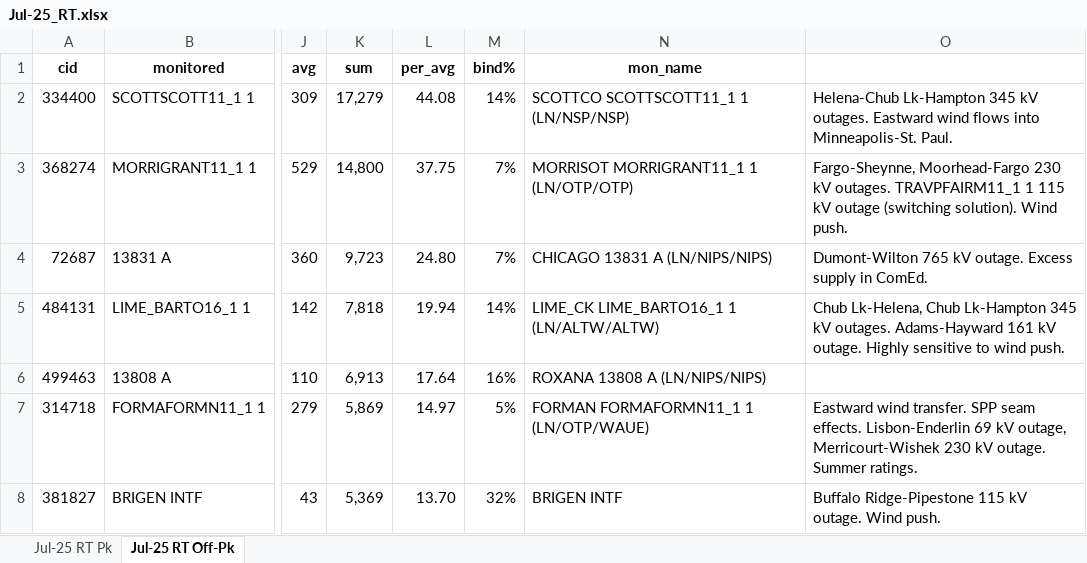
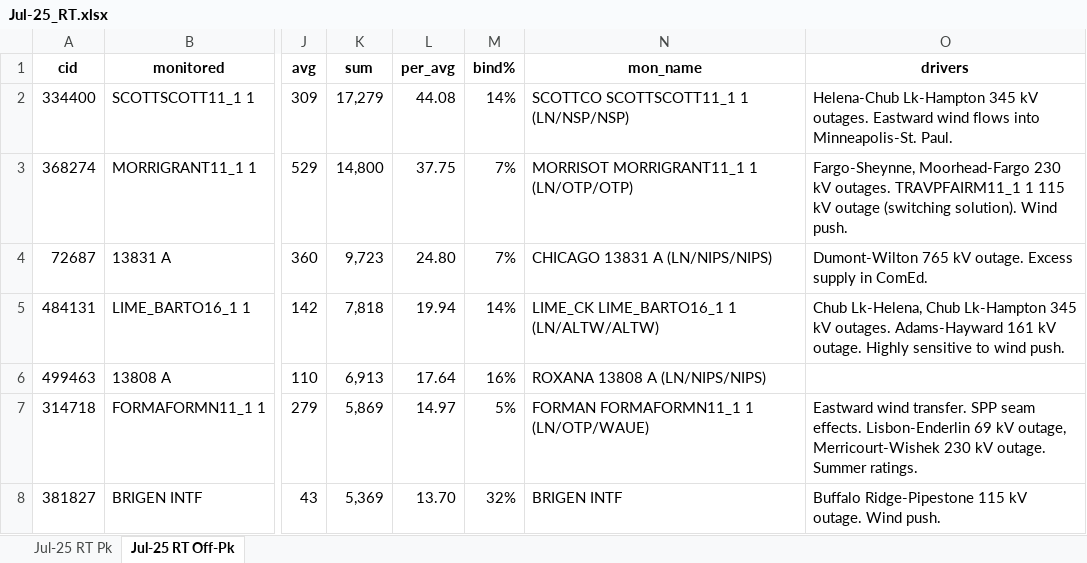
Before and after one commit to lgrahamphd/logan-obsidian, an Excel workbook: MISO/Constraint Analyses/Top Congestion Reports/Jul-25_RT.xlsx, sheet Jul-25 RT Off-Pk, drawn as a sheet; only a part is shown, gaps mark what is left out; values as stored, in another font and other column widths than the file's, no borders; the diff names each change by its address in the sheet, - before the commit and + after, or states it on an @@ line.

```diff
--- a/MISO/Constraint Analyses/Top Congestion Reports/Jul-25_RT.xlsx (sheet Jul-25 RT Off-Pk)
+++ b/MISO/Constraint Analyses/Top Congestion Reports/Jul-25_RT.xlsx (sheet Jul-25 RT Off-Pk)
-O1: (empty)
+O1: drivers
```
Also changed, not shown: sheet Jul-25 RT Pk, MISO/Constraint Analyses/Top Congestion Reports/Aug-24_RT.xlsx, MISO/Constraint Analyses/Top Congestion Reports/Jun-25_RT.xlsx, 21 other files.
